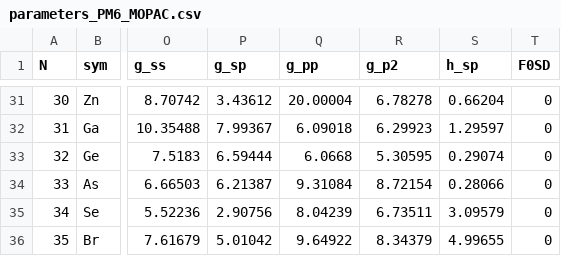
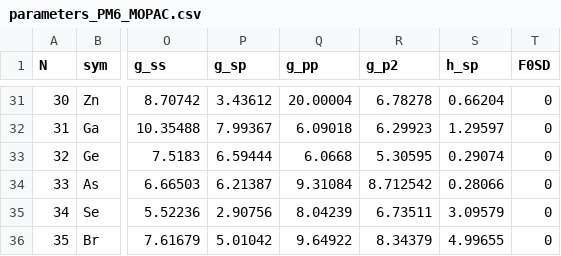
Before and after one commit to guillaume-osmo/mlxmolkit-archive, a CSV file: mlxmolkit/nddo/data/parameters_PM6_MOPAC.csv, drawn as a sheet; only a part is shown, gaps mark what is left out; the diff names each change by its address in the sheet, - before the commit and + after, or states it on an @@ line.

```diff
--- a/mlxmolkit/nddo/data/parameters_PM6_MOPAC.csv
+++ b/mlxmolkit/nddo/data/parameters_PM6_MOPAC.csv
-R34 (g_p2): 8.72154
+R34 (g_p2): 8.712542
```
Also changed, not shown: 1 other file.
